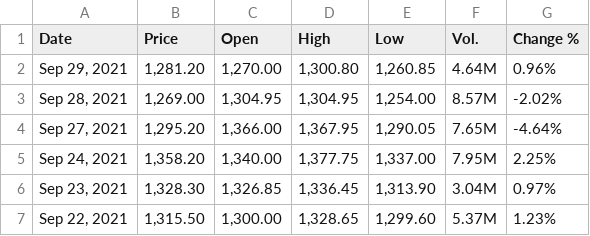
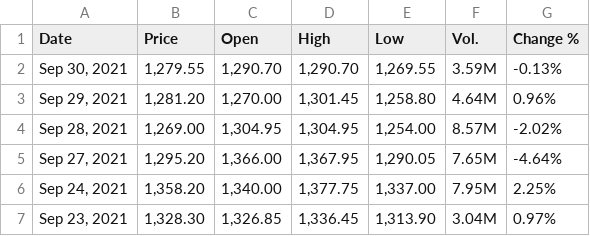
Before and after one commit to winsthomas/StockPredictionData, a CSV file: aux_files/HCLTECH.csv, drawn as a sheet; only a part is shown; the shorter side is filled out with more unchanged rows.

```diff
--- a/aux_files/HCLTECH.csv
+++ b/aux_files/HCLTECH.csv
@@ -1,3 +1,4 @@
 "Date","Price","Open","High","Low","Vol.","Change %"
-"Sep 29, 2021","1,281.20","1,270.00","1,300.80","1,260.85","4.64M","0.96%"
+"Sep 30, 2021","1,279.55","1,290.70","1,290.70","1,269.55","3.59M","-0.13%"
+"Sep 29, 2021","1,281.20","1,270.00","1,301.45","1,258.80","4.64M","0.96%"
 "Sep 28, 2021","1,269.00","1,304.95","1,304.95","1,254.00","8.57M","-2.02%"
```
Also changed, not shown: aux_files/HDFCBANK.csv, aux_files/ICICIBANK.csv, 11 other files.
